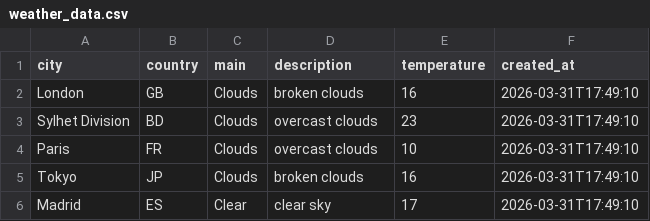
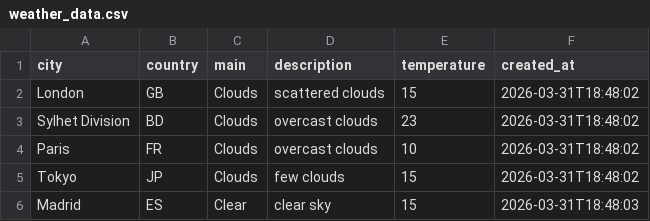
Before and after one commit to amzzz930/weather-api-integration, a CSV file: weather_data.csv, drawn as a sheet.

```diff
--- a/weather_data.csv
+++ b/weather_data.csv
@@ -1,6 +1,6 @@
 city,country,main,description,temperature,created_at
-London,GB,Clouds,broken clouds,16,2026-03-31T17:49:10
-Sylhet Division,BD,Clouds,overcast clouds,23,2026-03-31T17:49:10
-Paris,FR,Clouds,overcast clouds,10,2026-03-31T17:49:10
-Tokyo,JP,Clouds,broken clouds,16,2026-03-31T17:49:10
-Madrid,ES,Clear,clear sky,17,2026-03-31T17:49:10
+London,GB,Clouds,scattered clouds,15,2026-03-31T18:48:02
+Sylhet Division,BD,Clouds,overcast clouds,23,2026-03-31T18:48:02
+Paris,FR,Clouds,overcast clouds,10,2026-03-31T18:48:02
+Tokyo,JP,Clouds,few clouds,15,2026-03-31T18:48:02
+Madrid,ES,Clear,clear sky,15,2026-03-31T18:48:03
```
